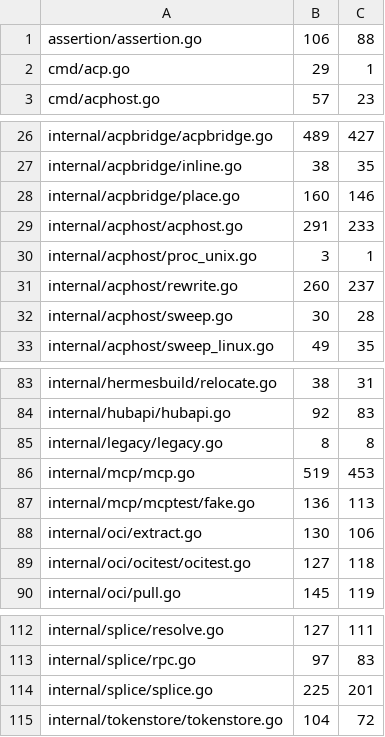
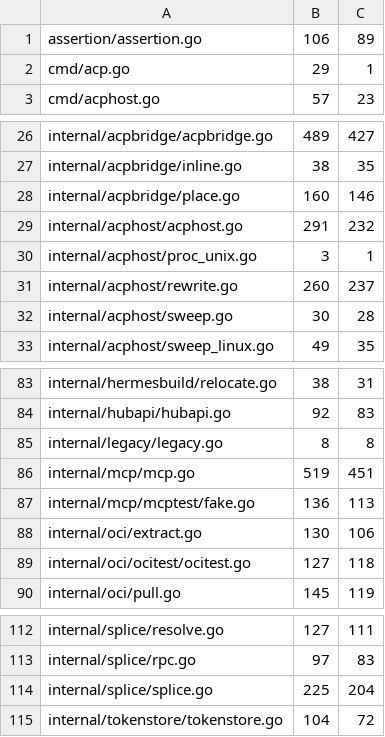
Before and after one commit to USA-RedDragon/talaria, a TSV file: .github/coverage-baseline.tsv, drawn as a sheet; only a part is shown, gaps mark what is left out.

```diff
--- a/.github/coverage-baseline.tsv
+++ b/.github/coverage-baseline.tsv
@@ -1,2 +1,2 @@
-assertion/assertion.go	106	88
+assertion/assertion.go	106	89
 cmd/acp.go	29	1
@@ -28,3 +28,3 @@ internal/acpbridge/inline.go	38	35
 internal/acpbridge/place.go	160	146
-internal/acphost/acphost.go	291	233
+internal/acphost/acphost.go	291	232
 internal/acphost/proc_unix.go	3	1
@@ -85,3 +85,3 @@ internal/hubapi/hubapi.go	92	83
 internal/legacy/legacy.go	8	8
-internal/mcp/mcp.go	519	453
+internal/mcp/mcp.go	519	451
 internal/mcp/mcptest/fake.go	136	113
@@ -113,3 +113,3 @@ internal/splice/resolve.go	127	111
 internal/splice/rpc.go	97	83
-internal/splice/splice.go	225	201
+internal/splice/splice.go	225	204
 internal/tokenstore/tokenstore.go	104	72
```
